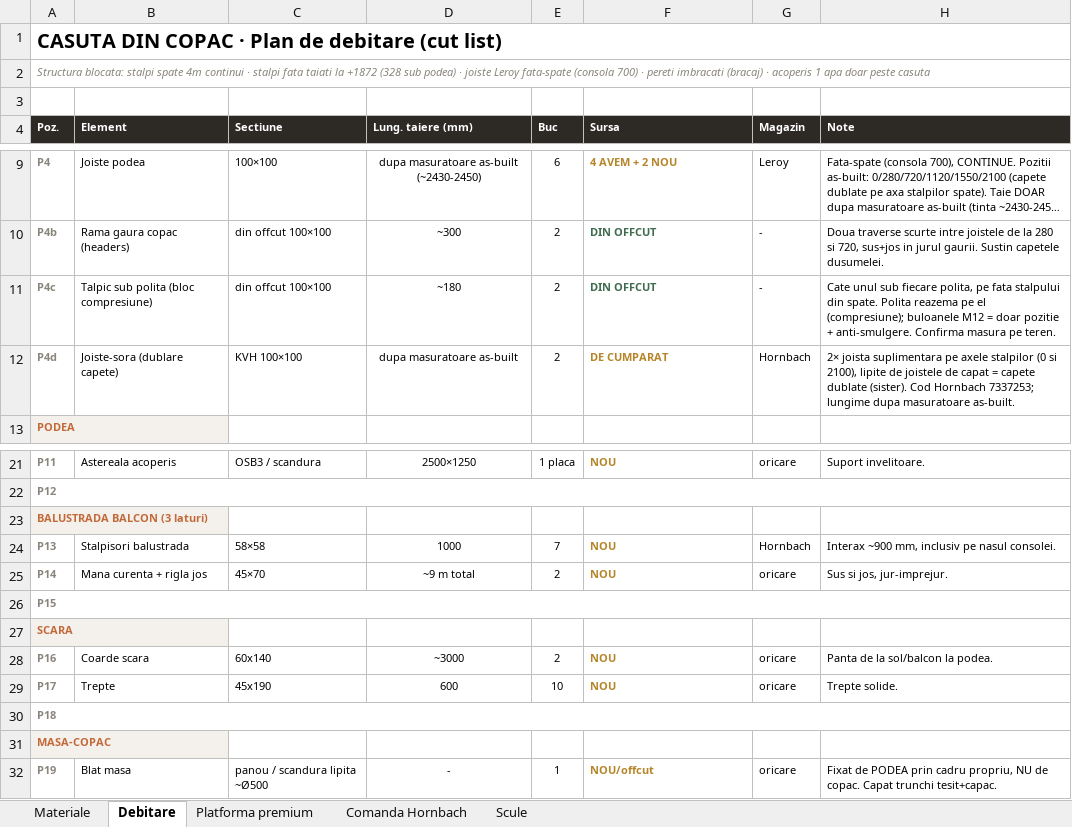
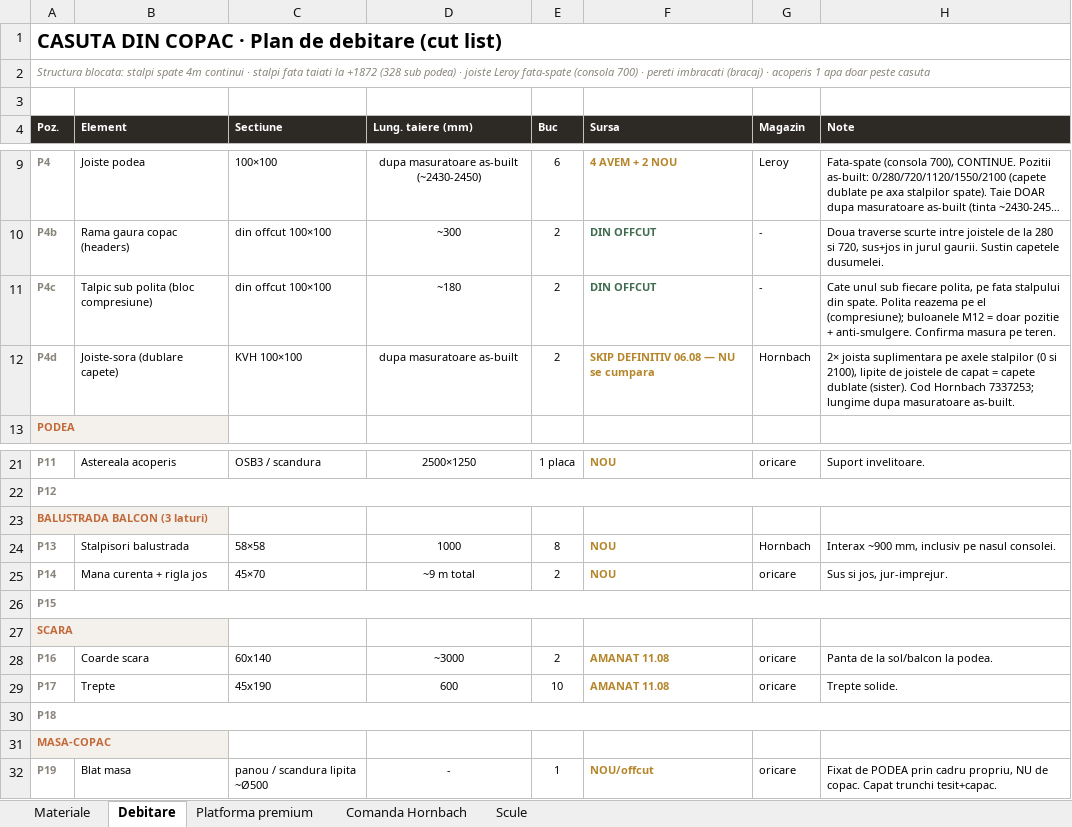
Before and after one commit to VladHati/casuta-din-copac, an Excel workbook: Tracker_materiale_casuta.xlsx, sheet Debitare, drawn as a sheet; only a part is shown, gaps mark what is left out; long unchanged cells end in …; values as stored, in another font and other column widths than the file's, no borders; the diff names each change by its address in the sheet, - before the commit and + after, or states it on an @@ line.

Commit message:
continut v3: streasina 100/caprior 1342/fara jgheab, pereti canonic=GHID, scara amanata, tracker 8/16+skip sisters, SoT lant intreg

```diff
--- a/Tracker_materiale_casuta.xlsx (sheet Debitare)
+++ b/Tracker_materiale_casuta.xlsx (sheet Debitare)
-F12 (Sursa): DE CUMPARAT
+F12 (Sursa): SKIP DEFINITIV 06.08 — NU se cumpara
-E24 (Buc): 7
+E24 (Buc): 8
-F28:F29 (Sursa): NOU
+F28:F29 (Sursa): AMANAT 11.08
```
Also changed, not shown: sheet Platforma premium, sheet Comanda Hornbach, sheet Materiale, 5 other files.
